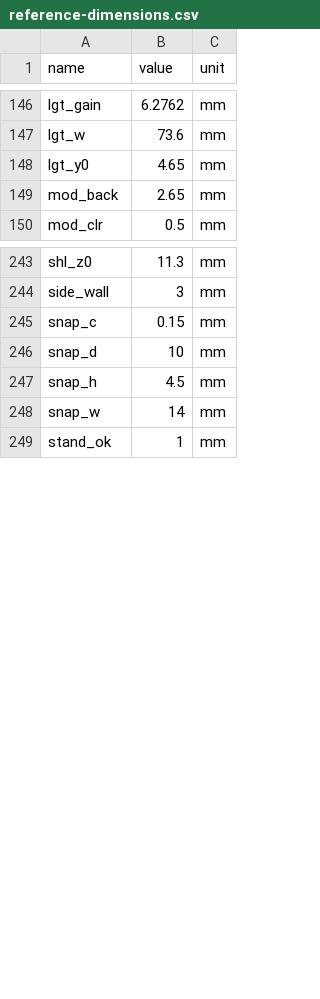
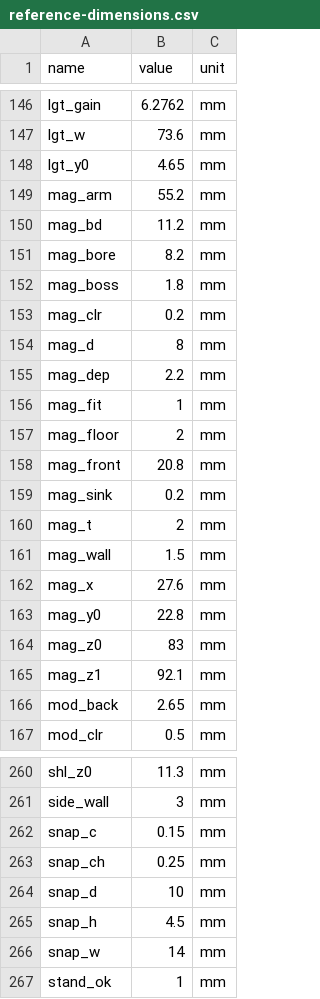
Before and after one commit to AStoker/eInk-Projects, a CSV file: stand-4.2in/fusion/reference-dimensions.csv, drawn as a sheet; only a part is shown, gaps mark what is left out.

```diff
--- a/stand-4.2in/fusion/reference-dimensions.csv
+++ b/stand-4.2in/fusion/reference-dimensions.csv
@@ -148,2 +148,19 @@ lgt_w,73.6,mm
 lgt_y0,4.65,mm
+mag_arm,55.2,mm
+mag_bd,11.2,mm
+mag_bore,8.2,mm
+mag_boss,1.8,mm
+mag_clr,0.2,mm
+mag_d,8,mm
+mag_dep,2.2,mm
+mag_fit,1,mm
+mag_floor,2,mm
+mag_front,20.8,mm
+mag_sink,0.2,mm
+mag_t,2,mm
+mag_wall,1.5,mm
+mag_x,27.6,mm
+mag_y0,22.8,mm
+mag_z0,83,mm
+mag_z1,92.1,mm
 mod_back,2.65,mm
@@ -245,2 +262,3 @@ side_wall,3,mm
 snap_c,0.15,mm
+snap_ch,0.25,mm
 snap_d,10,mm
```
Also changed, not shown: stand-4.2in/fusion/parameters.csv, 26 other files.
